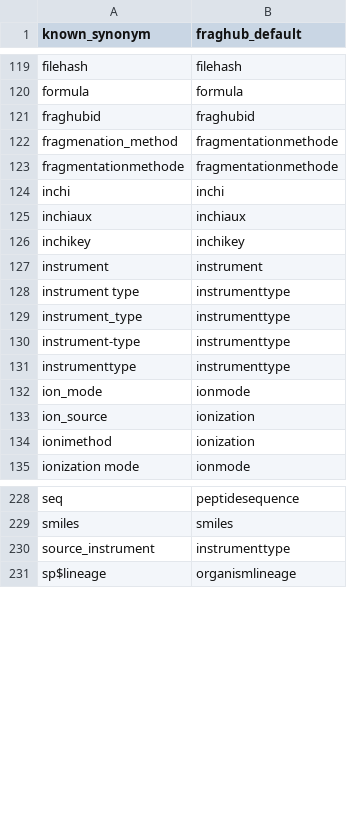
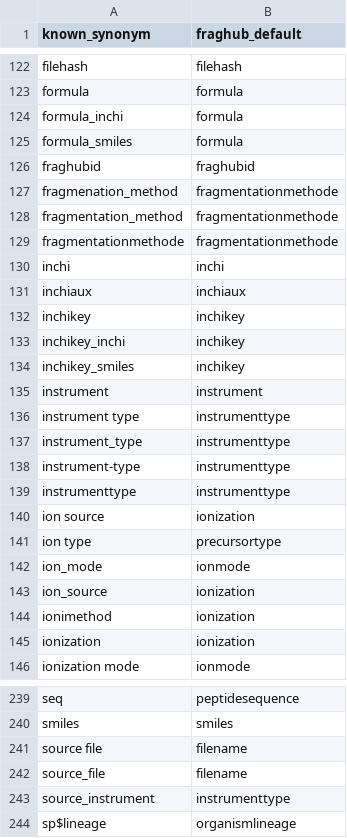
Before and after one commit to ADablanc/FragHub, a CSV file: datas/key_to_convert.csv, drawn as a sheet; only a part is shown, gaps mark what is left out; the diff covers the shown part only.

Commit message:
fix: read input metadata reliably (original file name, empty synonyms, computed values, identifiers, names, peaks split by blank lines, adduct from name)

```diff
--- a/datas/key_to_convert.csv
+++ b/datas/key_to_convert.csv
@@ -120,4 +123,7 @@ filehash;filehash
 formula;formula
+formula_inchi;formula
+formula_smiles;formula
 fraghubid;fraghubid
 fragmenation_method;fragmentationmethode
+fragmentation_method;fragmentationmethode
 fragmentationmethode;fragmentationmethode
@@ -126,2 +132,4 @@ inchiaux;inchiaux
 inchikey;inchikey
+inchikey_inchi;inchikey
+inchikey_smiles;inchikey
 instrument;instrument
@@ -131,2 +139,4 @@ instrument-type;instrumenttype
 instrumenttype;instrumenttype
+ion source;ionization
+ion type;precursortype
 ion_mode;ionmode
@@ -134,2 +144,3 @@ ion_source;ionization
 ionimethod;ionization
+ionization;ionization
 ionization mode;ionmode
@@ -229,2 +240,4 @@ seq;peptidesequence
 smiles;smiles
+source file;filename
+source_file;filename
 source_instrument;instrumenttype
```
Also changed, not shown: 3 added rows and 1 edited cell elsewhere in this file, 21 other files.
